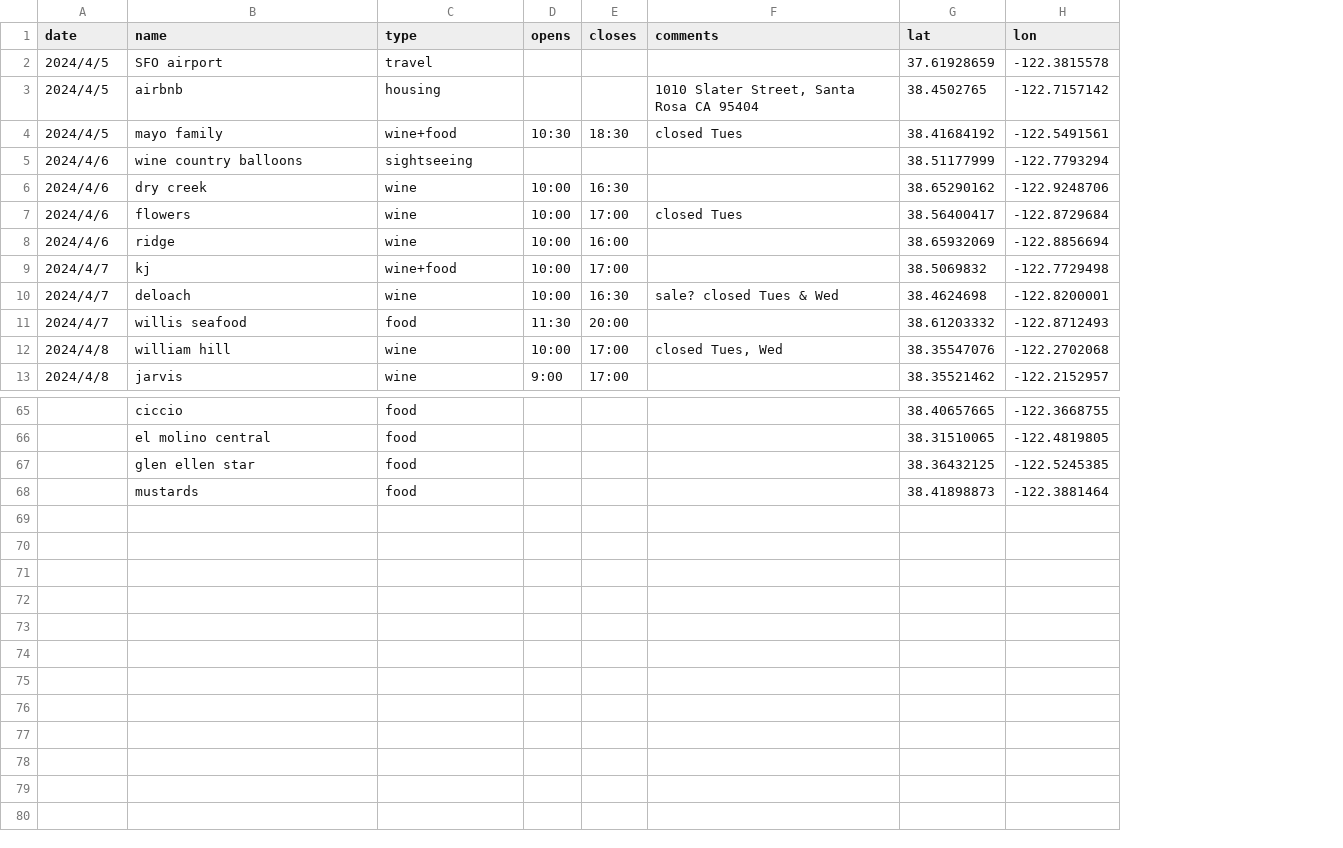
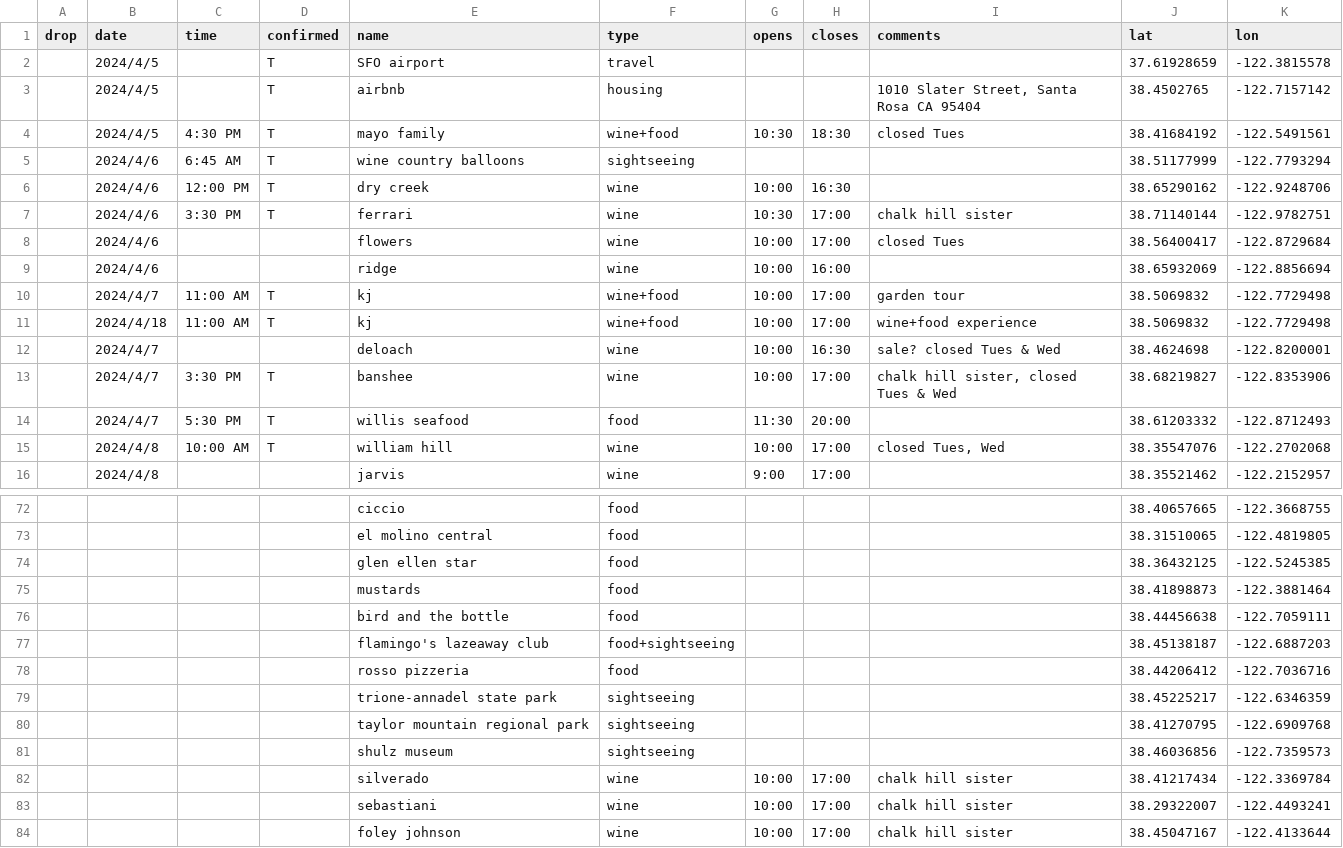
Before and after one commit to ifferchelle/napa-2024, a CSV file: wine country geo - Sheet1.csv, drawn as a sheet; only a part is shown, gaps mark what is left out; addresses are those after the commit; the diff covers the shown part only; the diff names each change by its address in the sheet, - before the commit and + after, or states it on an @@ line.

```diff
--- a/wine country geo - Sheet1.csv
+++ b/wine country geo - Sheet1.csv
+column A (drop), empty
+column C (time), rows 4-6: 4:30 PM | 6:45 AM | 12:00 PM; row 10: 11:00 AM; rows 14-15: 5:30 PM | 10:00 AM
+column D (confirmed), rows 2-6: all T; row 10: T; rows 14-15: T | T
+row 7:  | 2024/4/6 | 3:30 PM | T | ferrari | wine | 10:30 | 17:00 | chalk hill sister | 38.71140144 | -122.9782751
-I10 (comments): (empty)
+I10 (comments): garden tour
+row 11:  | 2024/4/18 | 11:00 AM | T | kj | wine+food | 10:00 | 17:00 | wine+food experience | 38.5069832 | -122.7729498
+row 13:  | 2024/4/7 | 3:30 PM | T | banshee | wine | 10:00 | 17:00 | chalk hill sister, closed Tues & Wed | 38.68219827 | -122.8353906
+row 76:  |  |  |  | bird and the bottle | food |  |  |  | 38.44456638 | -122.7059111
+row 77:  |  |  |  | flamingo's lazeaway club | food+sightseeing |  |  |  | 38.45138187 | -122.6887203
+row 78:  |  |  |  | rosso pizzeria | food |  |  |  | 38.44206412 | -122.7036716
+row 79:  |  |  |  | trione-annadel state park | sightseeing |  |  |  | 38.45225217 | -122.6346359
+row 80:  |  |  |  | taylor mountain regional park | sightseeing |  |  |  | 38.41270795 | -122.6909768
+row 81:  |  |  |  | shulz museum | sightseeing |  |  |  | 38.46036856 | -122.7359573
+row 82:  |  |  |  | silverado | wine | 10:00 | 17:00 | chalk hill sister | 38.41217434 | -122.3369784
+row 83:  |  |  |  | sebastiani | wine | 10:00 | 17:00 | chalk hill sister | 38.29322007 | -122.4493241
+row 84:  |  |  |  | foley johnson | wine | 10:00 | 17:00 | chalk hill sister | 38.45047167 | -122.4133644
```
Also changed, not shown: 4 added rows and 21 edited cells elsewhere in this file, 4 other files.
